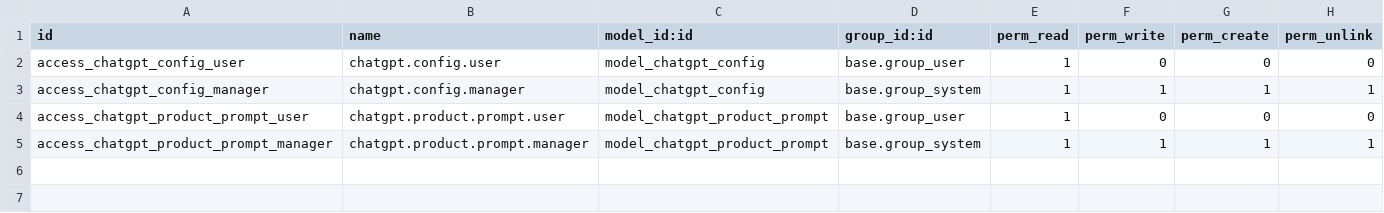
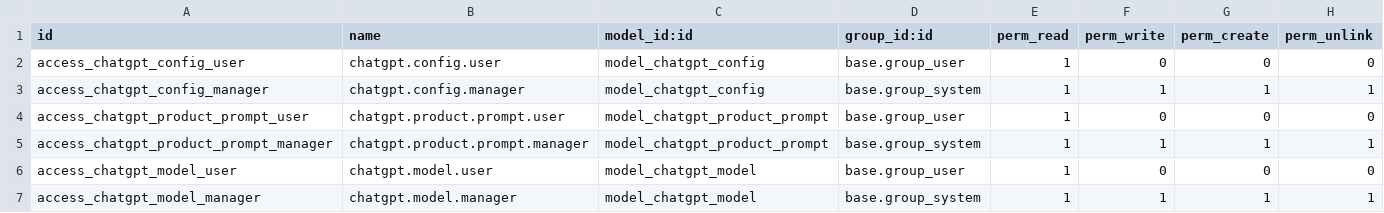
Before and after one commit to pixeeplay/nus-odoo18, a CSV file: product_chatgpt_enrichment/security/ir.model.access.csv, drawn as a sheet.

Commit message:
Transform module into Odoo AI Enrichment App, fix security access, and add custom icon

```diff
--- a/product_chatgpt_enrichment/security/ir.model.access.csv
+++ b/product_chatgpt_enrichment/security/ir.model.access.csv
@@ -5 +5,3 @@ access_chatgpt_product_prompt_user,chatgpt.product.prompt.user,model_chatgpt_pro
 access_chatgpt_product_prompt_manager,chatgpt.product.prompt.manager,model_chatgpt_product_prompt,base.group_system,1,1,1,1
+access_chatgpt_model_user,chatgpt.model.user,model_chatgpt_model,base.group_user,1,0,0,0
+access_chatgpt_model_manager,chatgpt.model.manager,model_chatgpt_model,base.group_system,1,1,1,1
```
Also changed, not shown: 3 other files.
